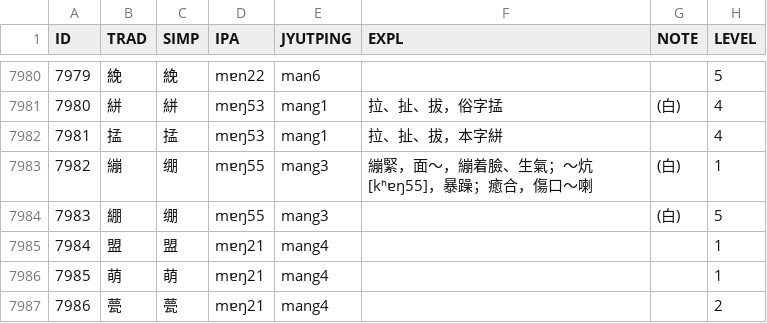
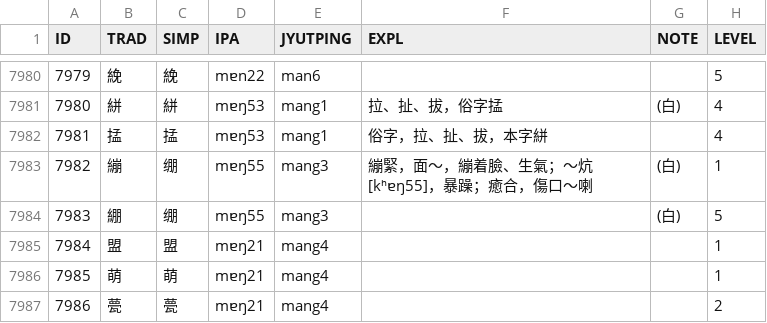
Before and after one commit to leimaau/Nanning-Dialect-Manual, a TSV file: 南寧亭子平話單字讀音表(總表).tsv, drawn as a sheet; only a part is shown, gaps mark what is left out.

```diff
--- a/南寧亭子平話單字讀音表(總表).tsv
+++ b/南寧亭子平話單字讀音表(總表).tsv
@@ -7981,3 +7981,3 @@ ID	TRAD	SIMP	IPA	JYUTPING	EXPL	NOTE	LEVEL
 7980	絣	絣	mɐŋ53	mang1	拉、扯、拔，俗字掹	(白)	4
-7981	掹	掹	mɐŋ53	mang1	拉、扯、拔，本字絣		4
+7981	掹	掹	mɐŋ53	mang1	俗字，拉、扯、拔，本字絣		4
 7982	繃	绷	mɐŋ55	mang3	繃緊，面～，繃着臉、生氣；～炕[kʰɐŋ55]，暴躁；癒合，傷口～喇	(白)	1
```
Also changed, not shown: 南寧白話單字讀音表(總表).tsv, 同音字表/南寧亭子平話同音字表(總表).tsv, 5 other files.
